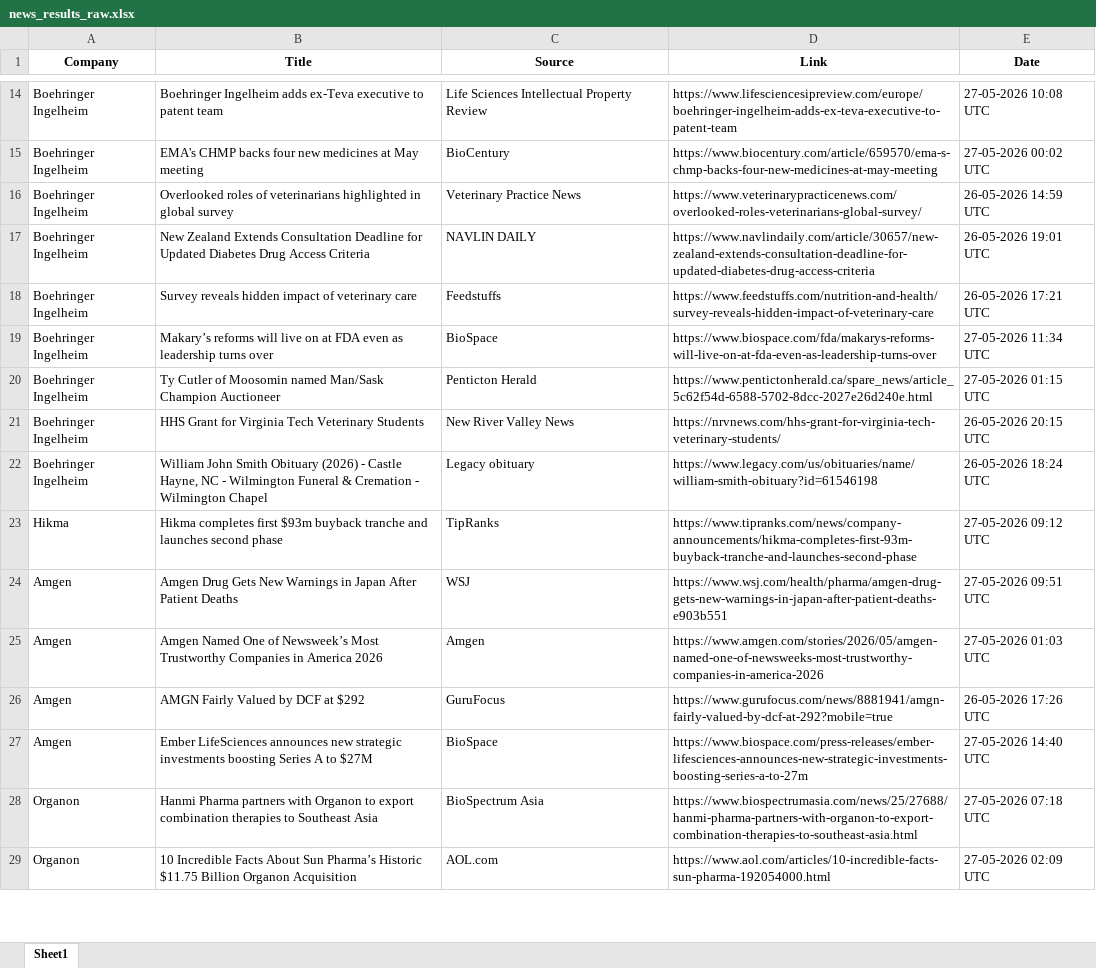
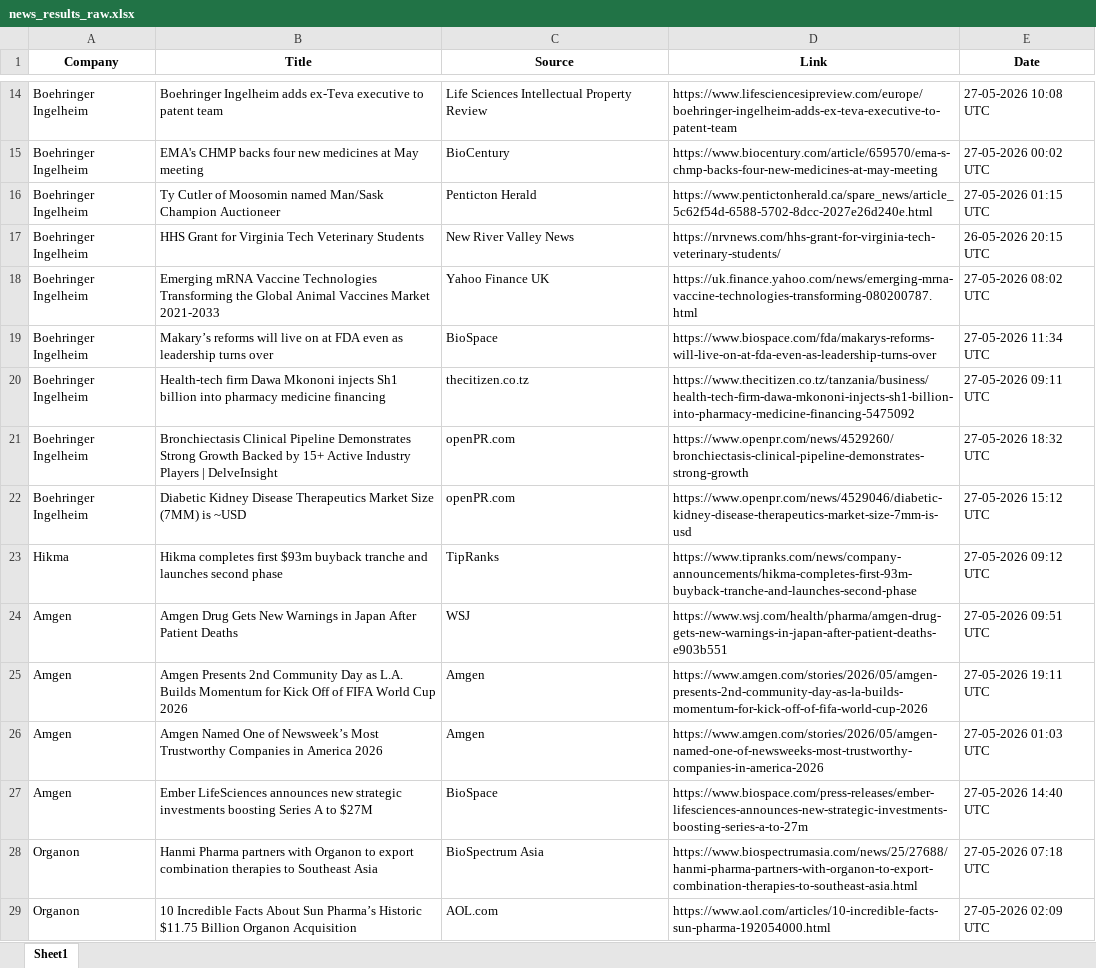
Before and after one commit to synapseKrishna/Ved, an Excel workbook: news_results_raw.xlsx, sheet Sheet1, drawn as a sheet; only a part is shown, gaps mark what is left out; values as stored, in another font and other column widths than the file's, no borders; removed rows and columns are numbered as before the commit, all else as after; the diff covers the shown part only; the diff names each change by its address in the sheet, - before the commit and + after, or states it on an @@ line.

```diff
--- a/news_results_raw.xlsx (sheet Sheet1)
+++ b/news_results_raw.xlsx (sheet Sheet1)
-row 16: Boehringer Ingelheim | Overlooked roles of veterinarians highlighted in global survey | Veterinary Practice News | https://www.veterinarypracticenews.com/overlooked-roles-veterinarians-global-survey/ | 26-05-2026 14:59 UTC
-row 17: Boehringer Ingelheim | New Zealand Extends Consultation Deadline for Updated Diabetes Drug Access Criteria | NAVLIN DAILY | https://www.navlindaily.com/article/30657/new-zealand-extends-consultation-deadline-for-updated-diabetes-drug-access-criteria | 26-05-2026 19:01 UTC
-row 18: Boehringer Ingelheim | Survey reveals hidden impact of veterinary care | Feedstuffs | https://www.feedstuffs.com/nutrition-and-health/survey-reveals-hidden-impact-of-veterinary-care | 26-05-2026 17:21 UTC
+row 18: Boehringer Ingelheim | Emerging mRNA Vaccine Technologies Transforming the Global Animal Vaccines Market 2021-2033 | Yahoo Finance UK | https://uk.finance.yahoo.com/news/emerging-mrna-vaccine-technologies-transforming-080200787.html | 27-05-2026 08:02 UTC
+row 20: Boehringer Ingelheim | Health-tech firm Dawa Mkononi injects Sh1 billion into pharmacy medicine financing | thecitizen.co.tz | https://www.thecitizen.co.tz/tanzania/business/health-tech-firm-dawa-mkononi-injects-sh1-billion-into-pharmacy-medicine-financing-5475092 | 27-05-2026 09:11 UTC
-B21 (Title): William John Smith Obituary (2026) - Castle Hayne, NC - Wilmington Funeral & Cremation - Wilmington Chapel
+B21 (Title): Bronchiectasis Clinical Pipeline Demonstrates Strong Growth Backed by 15+ Active Industry Players | DelveInsight
-C21 (Source): Legacy obituary
+C21 (Source): openPR.com
-D21 (Link): https://www.legacy.com/us/obituaries/name/william-smith-obituary?id=61546198
+D21 (Link): https://www.openpr.com/news/4529260/bronchiectasis-clinical-pipeline-demonstrates-strong-growth
-E21 (Date): 26-05-2026 18:24 UTC
+E21 (Date): 27-05-2026 18:32 UTC
+row 22: Boehringer Ingelheim | Diabetic Kidney Disease Therapeutics Market Size (7MM) is ~USD | openPR.com | https://www.openpr.com/news/4529046/diabetic-kidney-disease-therapeutics-market-size-7mm-is-usd | 27-05-2026 15:12 UTC
+row 25: Amgen | Amgen Presents 2nd Community Day as L.A. Builds Momentum for Kick Off of FIFA World Cup 2026 | Amgen | https://www.amgen.com/stories/2026/05/amgen-presents-2nd-community-day-as-la-builds-momentum-for-kick-off-of-fifa-world-cup-2026 | 27-05-2026 19:11 UTC
-row 26: Amgen | AMGN Fairly Valued by DCF at $292 | GuruFocus | https://www.gurufocus.com/news/8881941/amgn-fairly-valued-by-dcf-at-292?mobile=true | 26-05-2026 17:26 UTC
```
Also changed, not shown: 49 added rows, 25 removed rows, 6 moved rows and 53 edited cells elsewhere in this sheet, news_results.xlsx.
